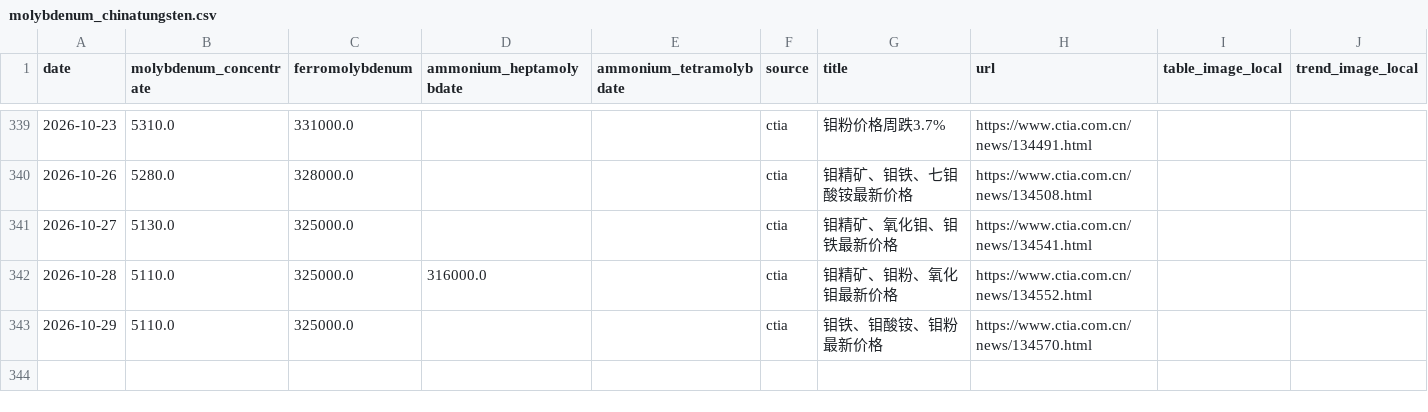
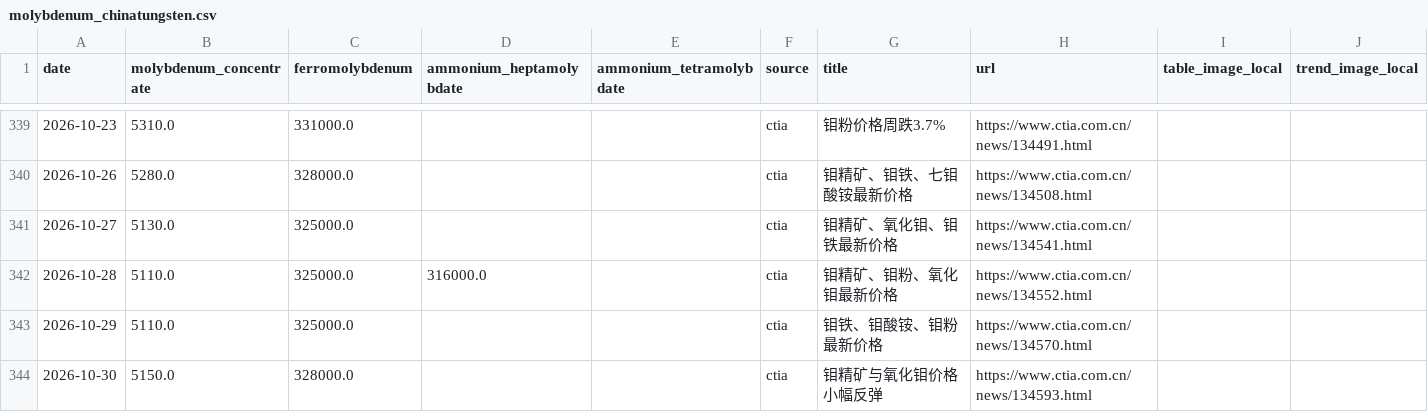
Before and after one commit to Henrywzh/alternative-data, a CSV file: data/raw/minerals_signal_data/molybdenum_chinatungsten.csv, drawn as a sheet; only a part is shown, gaps mark what is left out; the diff names each change by its address in the sheet, - before the commit and + after, or states it on an @@ line.

```diff
--- a/data/raw/minerals_signal_data/molybdenum_chinatungsten.csv
+++ b/data/raw/minerals_signal_data/molybdenum_chinatungsten.csv
+row 344: 2026-10-30 | 5150.0 | 328000.0 |  |  | ctia | 钼精矿与氧化钼价格小幅反弹 | https://www.ctia.com.cn/news/134593.html
```
Also changed, not shown: data/raw/minerals_signal_data/tungsten_chinatungsten.csv, 2 other files.
